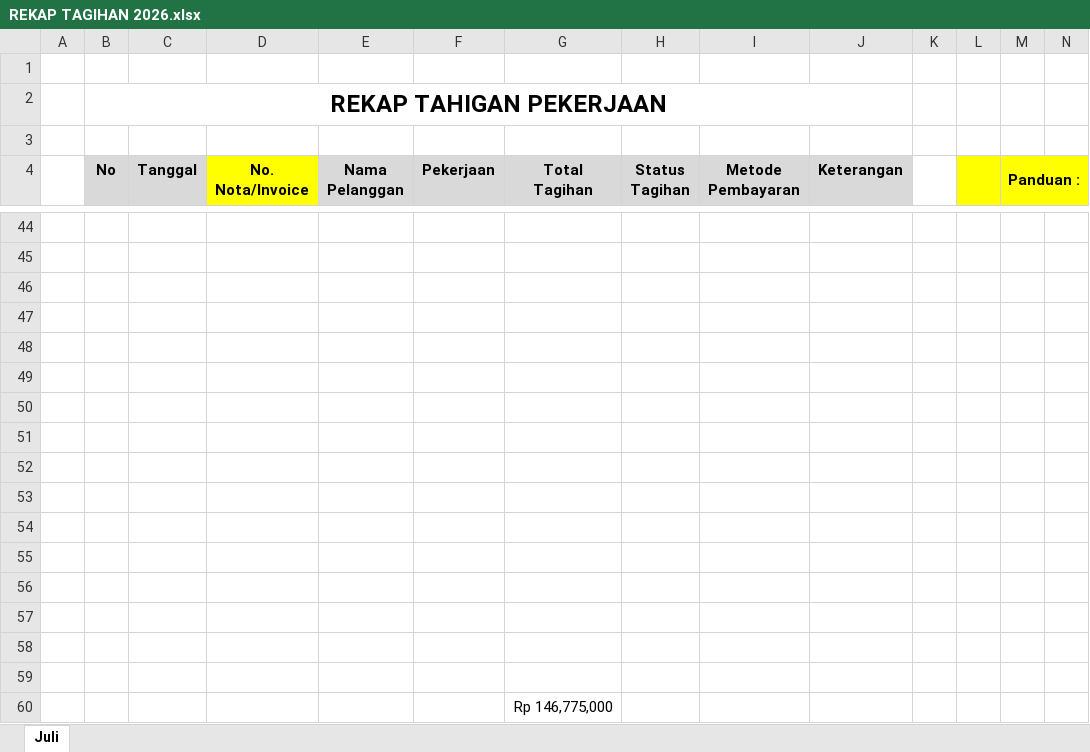
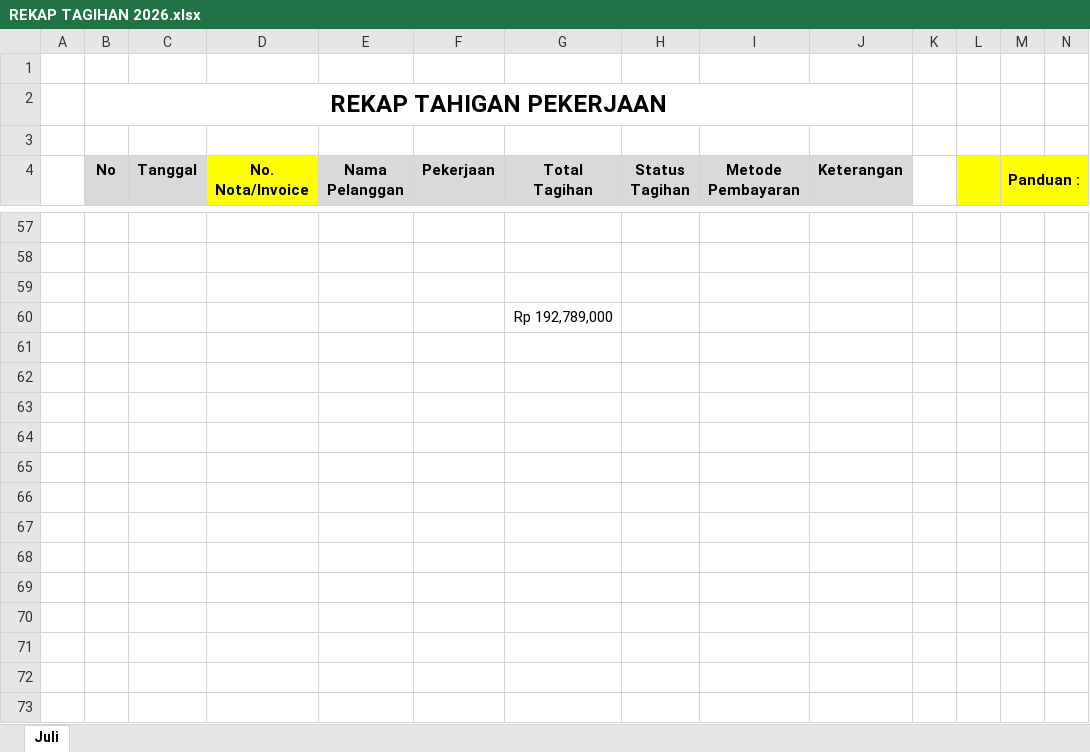
Before and after one commit to borneonetcom/Data-Pekerjaan, an Excel workbook: Tagihan/REKAP TAGIHAN 2026.xlsx, sheet Juli, drawn as a sheet; only a part is shown, gaps mark what is left out; values as stored, in another font and other column widths than the file's, no borders; conditional formats not drawn; removed rows and columns are numbered as before the commit, all else as after; rows hold the shown columns only; the diff covers the shown part only; the diff names each change by its address in the sheet, - before the commit and + after, or states it on an @@ line.

```diff
--- a/Tagihan/REKAP TAGIHAN 2026.xlsx (sheet Juli)
+++ b/Tagihan/REKAP TAGIHAN 2026.xlsx (sheet Juli)
-row 47: (empty)
-row 48: (empty)
-row 49: (empty)
-row 50: (empty)
-row 51: (empty)
-row 52: (empty)
-row 53: (empty)
-row 54: (empty)
-row 55: (empty)
-row 56: (empty)
-row 57: (empty)
-row 58: (empty)
-row 59: (empty)
-G60 (Total Tagihan): Rp 146,775,000
+G60 (Total Tagihan): Rp 192,789,000
```
Also changed, not shown: 13 added rows and 1 edited cell elsewhere in this sheet, Tagihan/2026/Juli/Baim PT. Mizan (2).xlsx, Tagihan/2026/Juli/H. Surian 2.xlsx, 26 other files.
